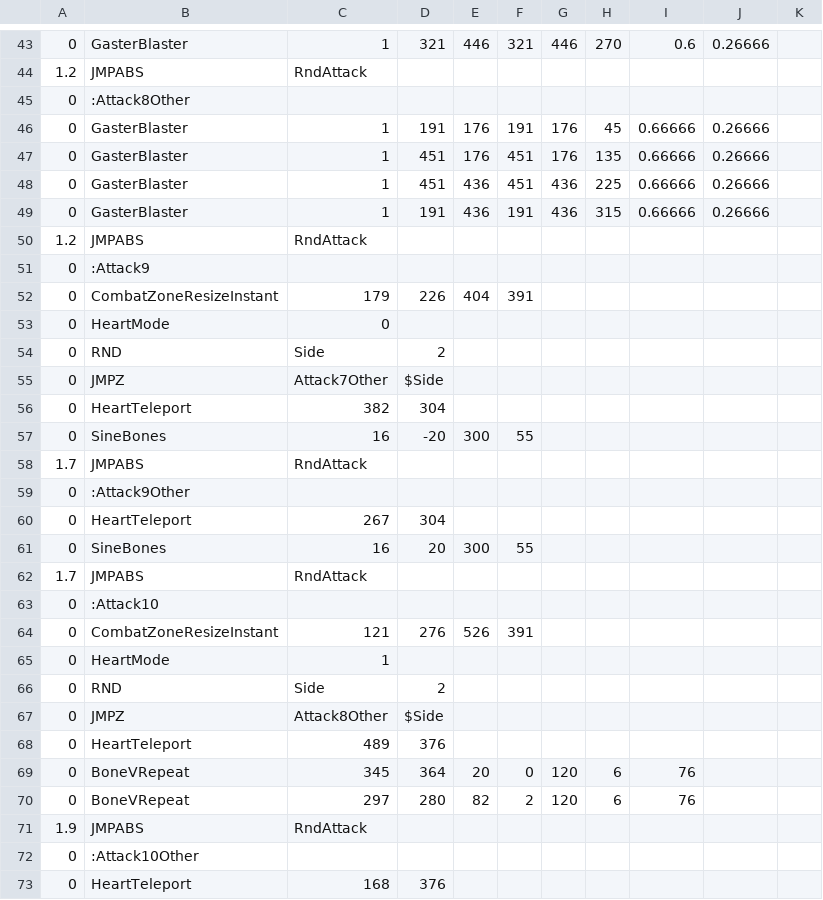
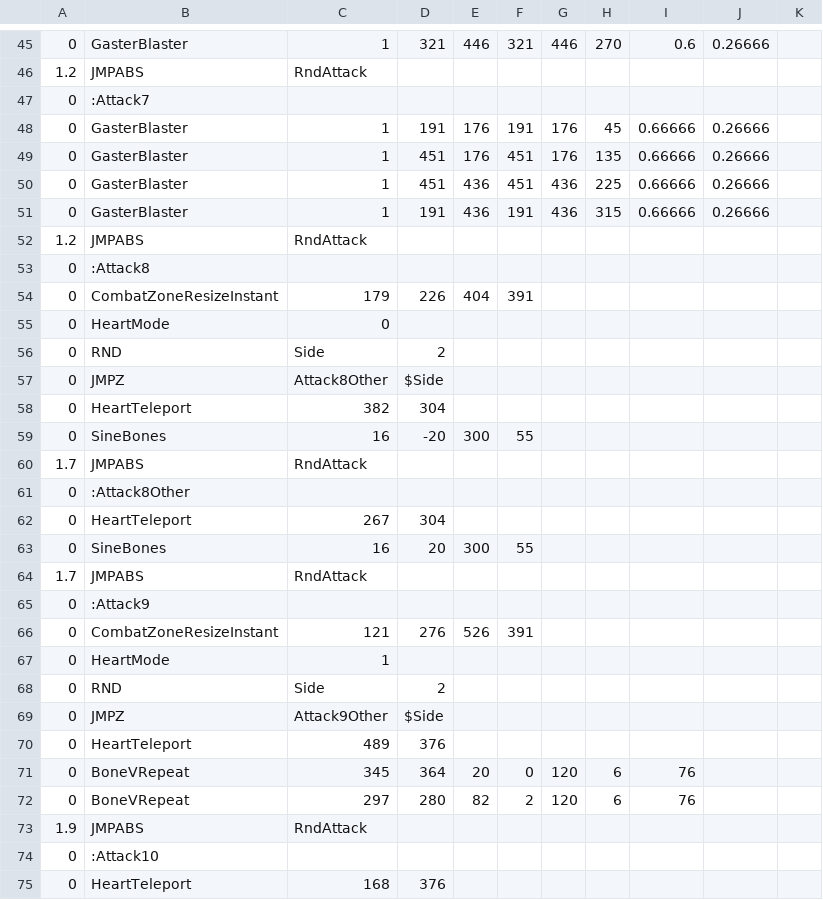
Before and after one commit to YeetKaden/youtube-sans-fight-, a CSV file: sans_multi2.csv, drawn as a sheet; only a part is shown, gaps mark what is left out; the diff covers the shown part only.

Commit message:
Update sans_multi2.csv

```diff
--- a/sans_multi2.csv
+++ b/sans_multi2.csv
@@ -44,3 +46,3 @@
 1.2,JMPABS,RndAttack,,,,,,,
-0,:Attack8Other,,,,,,,,
+0,:Attack7,,,,,,,,
 0,GasterBlaster,1,191,176,191,176,45,0.66666,0.26666
@@ -50,3 +52,3 @@
 1.2,JMPABS,RndAttack,,,,,,,
-0,:Attack9,,,,,,,,
+0,:Attack8,,,,,,,,
 0,CombatZoneResizeInstant,179,226,404,391,,,,
@@ -54,3 +56,3 @@
 0,RND,Side,2,,,,,,
-0,JMPZ,Attack7Other,$Side,,,,,,
+0,JMPZ,Attack8Other,$Side,,,,,,
 0,HeartTeleport,382,304,,,,,,
@@ -58,3 +60,3 @@
 1.7,JMPABS,RndAttack,,,,,,,
-0,:Attack9Other,,,,,,,,
+0,:Attack8Other,,,,,,,,
 0,HeartTeleport,267,304,,,,,,
@@ -62,3 +64,3 @@
 1.7,JMPABS,RndAttack,,,,,,,
-0,:Attack10,,,,,,,,
+0,:Attack9,,,,,,,,
 0,CombatZoneResizeInstant,121,276,526,391,,,,
@@ -66,3 +68,3 @@
 0,RND,Side,2,,,,,,
-0,JMPZ,Attack8Other,$Side,,,,,,
+0,JMPZ,Attack9Other,$Side,,,,,,
 0,HeartTeleport,489,376,,,,,,
@@ -71,3 +73,3 @@
 1.9,JMPABS,RndAttack,,,,,,,
-0,:Attack10Other,,,,,,,,
+0,:Attack10,,,,,,,,
 0,HeartTeleport,168,376,,,,,,
```
Also changed, not shown: 3 added rows and 3 edited cells elsewhere in this file.
